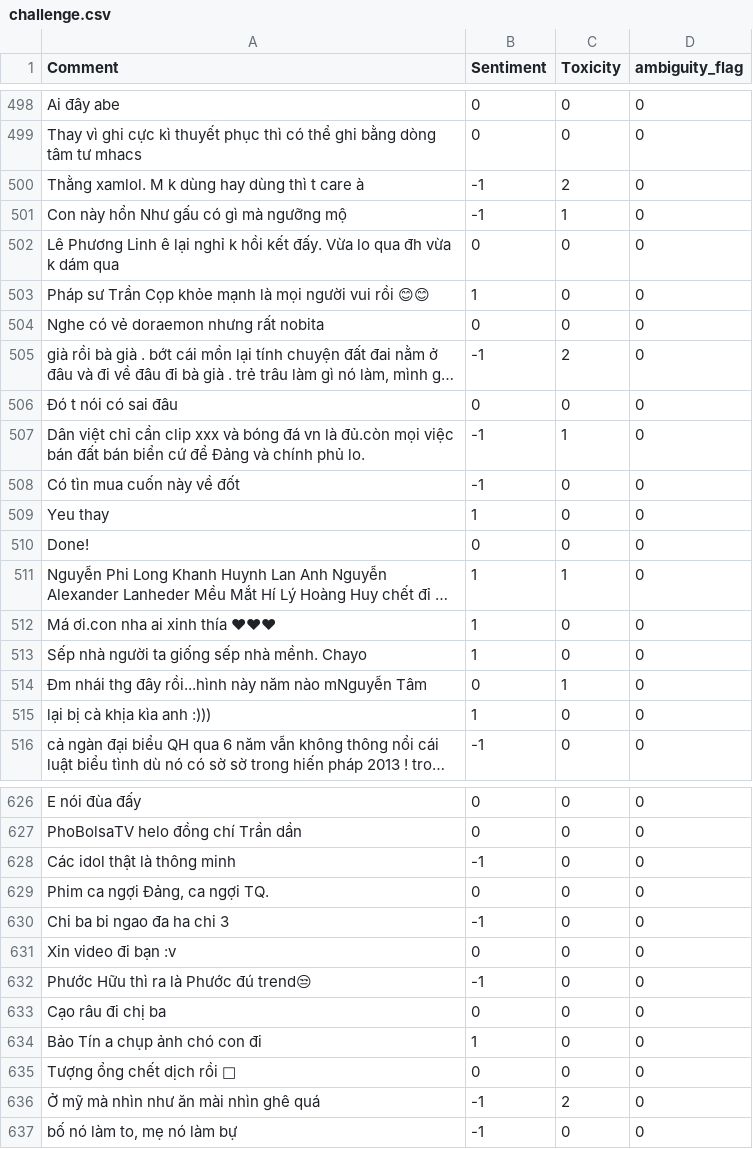
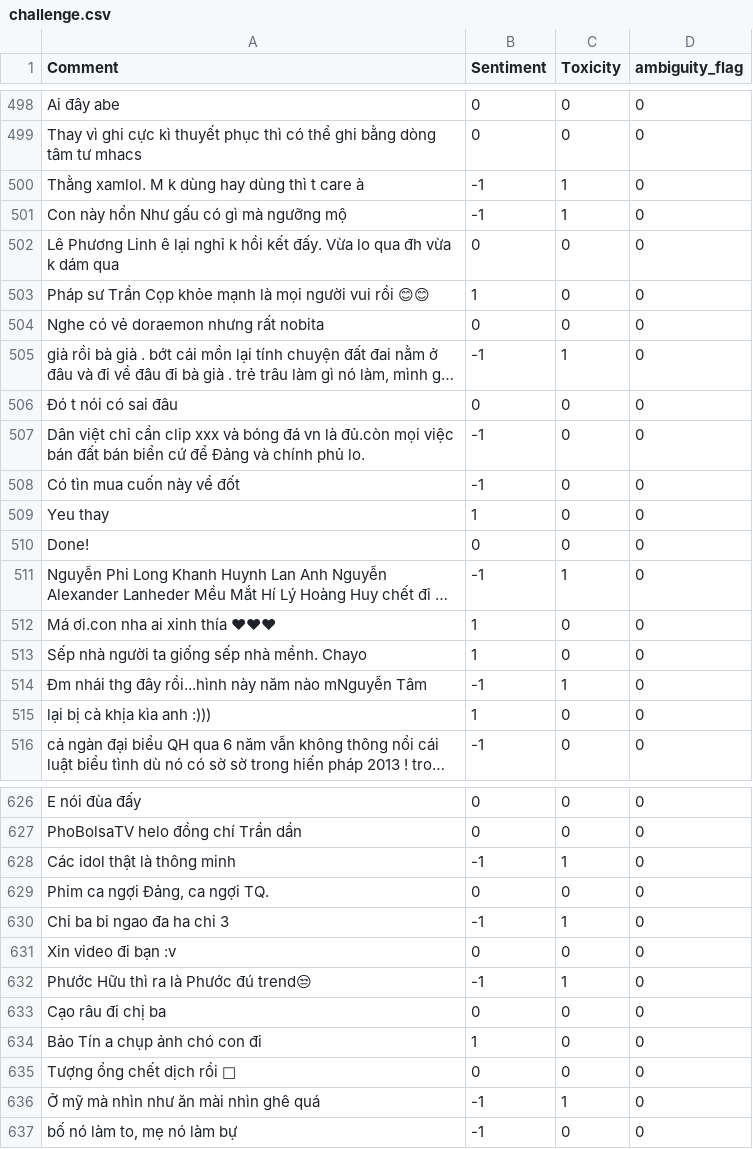
Before and after one commit to TiLDyiou/NT120-Dataset, a CSV file: merged/challenge/Dai/challenge.csv, drawn as a sheet; only a part is shown, gaps mark what is left out; long unchanged cells end in …; the diff covers the shown part only; the diff names each change by its address in the sheet, - before the commit and + after, or states it on an @@ line.

```diff
--- a/merged/challenge/Dai/challenge.csv
+++ b/merged/challenge/Dai/challenge.csv
-C500 (Toxicity): 2
+C500 (Toxicity): 1
-C505 (Toxicity): 2
+C505 (Toxicity): 1
-C507 (Toxicity): 1
+C507 (Toxicity): 0
-B511 (Sentiment): 1
+B511 (Sentiment): -1
-B514 (Sentiment): 0
+B514 (Sentiment): -1
-C628 (Toxicity): 0
+C628 (Toxicity): 1
-C630 (Toxicity): 0
+C630 (Toxicity): 1
-C632 (Toxicity): 0
+C632 (Toxicity): 1
-C636 (Toxicity): 2
+C636 (Toxicity): 1
```
Also changed, not shown: 129 edited cells elsewhere in this file, merged/train/Dai/train.csv, merged/valid/Dai/valid.csv.
